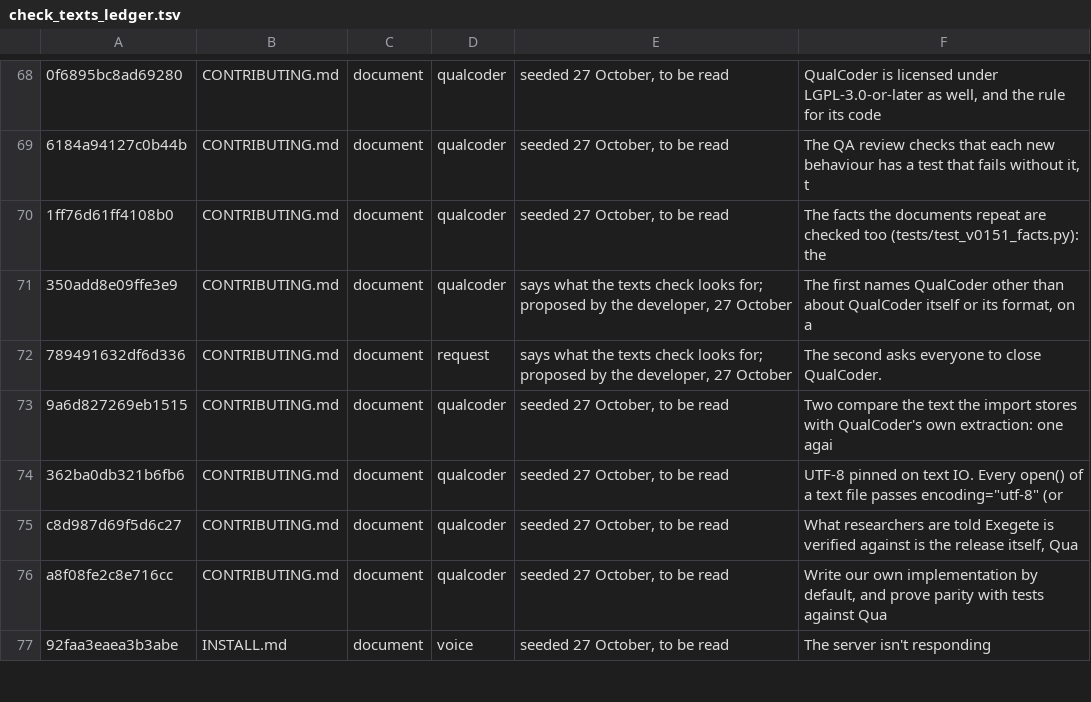
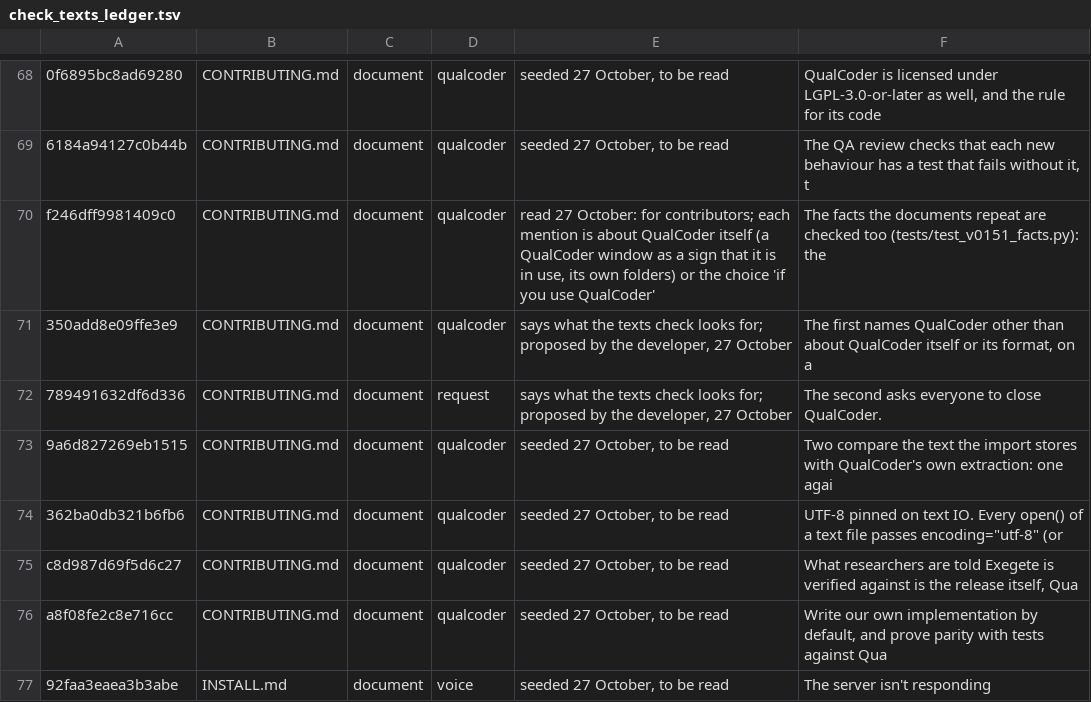
Before and after one commit to nicotem/exegete, a TSV file: scripts/check_texts_ledger.tsv, drawn as a sheet; only a part is shown, gaps mark what is left out; the diff names each change by its address in the sheet, - before the commit and + after, or states it on an @@ line.

```diff
--- a/scripts/check_texts_ledger.tsv
+++ b/scripts/check_texts_ledger.tsv
-A70: 1ff76d61ff4108b0
+A70: f246dff9981409c0
-E70: seeded 27 October, to be read
+E70: read 27 October: for contributors; each mention is about QualCoder itself (a QualCoder window as a sign that it is in use, its own folders) or the choice 'if you use QualCoder'
```
Also changed, not shown: 5 other files.
